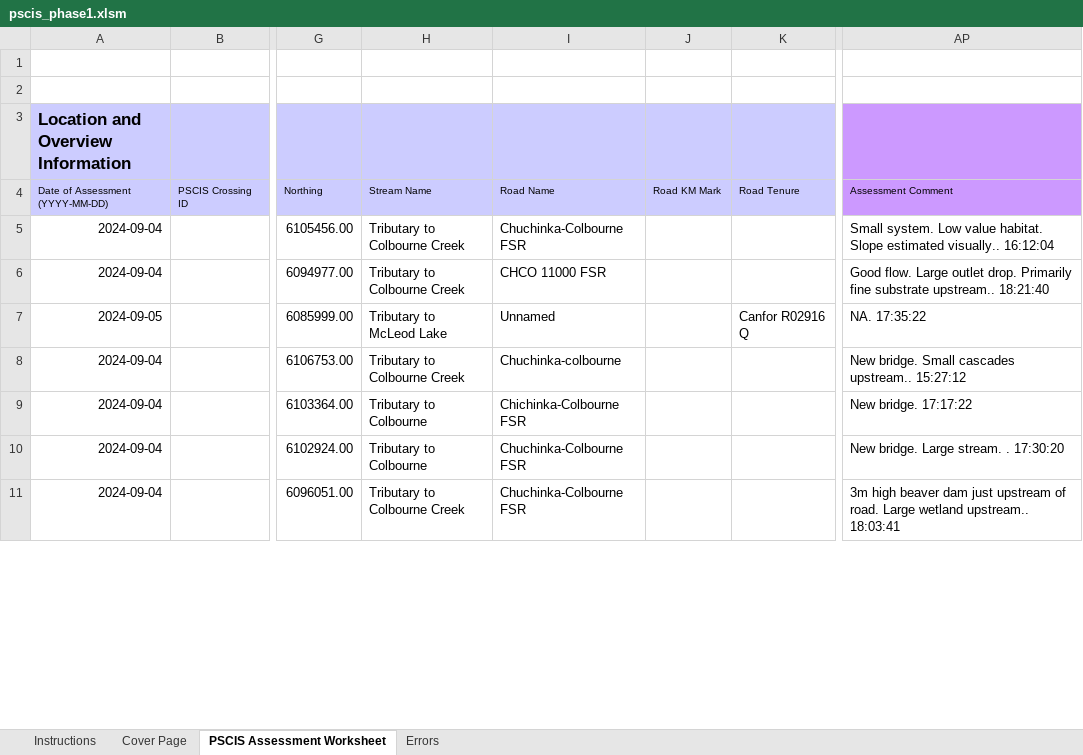
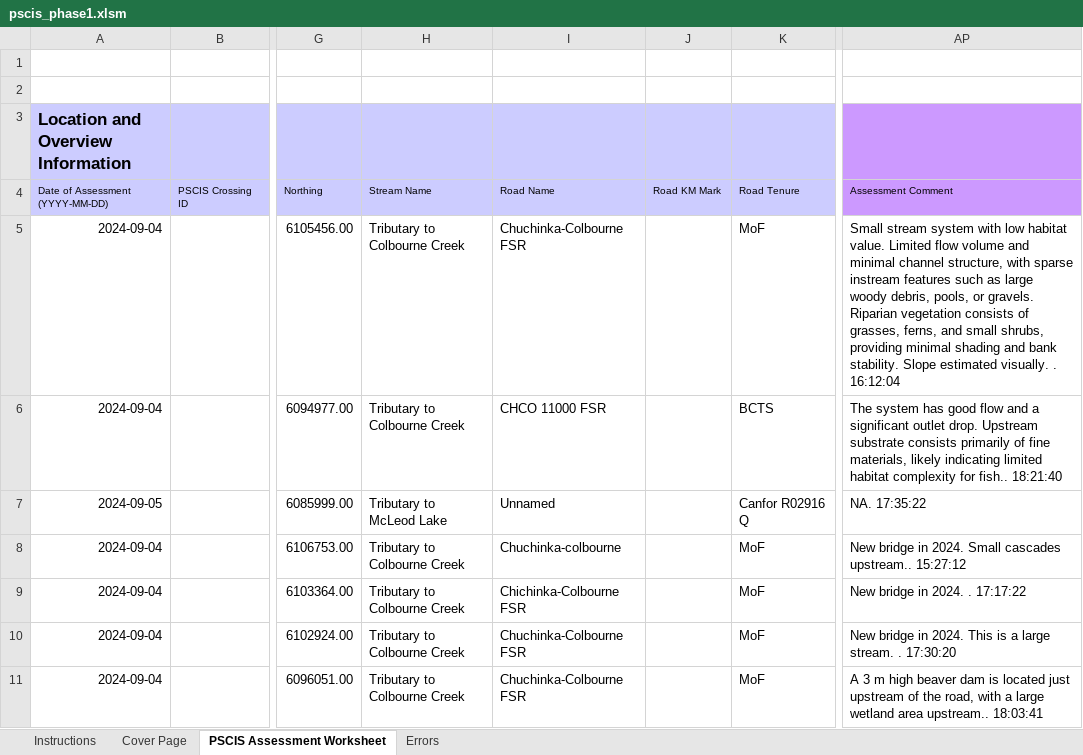
Before and after one commit to NewGraphEnvironment/fish_passage_peace_2024_reporting, an Excel workbook: data/pscis_phase1.xlsm, sheet PSCIS Assessment Worksheet, drawn as a sheet; only a part is shown, gaps mark what is left out; values as stored, in another font and other column widths than the file's, no borders; charts and pictures and conditional formats not drawn; the diff covers the shown part only; the diff names each change by its address in the sheet, - before the commit and + after, or states it on an @@ line.

Commit message:
updates after second round of QA. Ready for submission. https://github.com/NewGraphEnvironment/fish_passage_template_reporting/issues/46

```diff
--- a/data/pscis_phase1.xlsm (sheet PSCIS Assessment Worksheet)
+++ b/data/pscis_phase1.xlsm (sheet PSCIS Assessment Worksheet)
-K5: (empty)
+K5: MoF
-AP5: Small system. Low value habitat. Slope estimated visually.. 16:12:04
+AP5: Small stream system with low habitat value. Limited flow volume and minimal channel structure, with sparse instream features such as large woody debris, pools, or gravels. Riparian vegetation consists of grasses, ferns, and small shrubs, providing minimal shading and bank stability. Slope estimated visually. . 16:12:04
-K6: (empty)
+K6: BCTS
-AP6: Good flow. Large outlet drop. Primarily fine substrate upstream.. 18:21:40
+AP6: The system has good flow and a significant outlet drop. Upstream substrate consists primarily of fine materials, likely indicating limited habitat complexity for fish.. 18:21:40
-K8:K11: (empty)
+K8:K11: MoF
-AP8: New bridge. Small cascades…
+AP8: New bridge in 2024. Small cascades…
-H9:H10: Tributary to Colbourne
+H9:H10: Tributary to Colbourne Creek
-AP9: New bridge. 17:17:22
+AP9: New bridge in 2024. . 17:17:22
-AP10: New bridge. Large stream. . 17:30:20
+AP10: New bridge in 2024. This is a large stream. . 17:30:20
-AP11: 3m high beaver dam just upstream of road. Large wetland upstream.. 18:03:41
+AP11: A 3 m high beaver dam is located just upstream of the road, with a large wetland area upstream.. 18:03:41
```
Also changed, not shown: 1 added row, 1 removed row and 7 edited cells elsewhere in this sheet, formulas that keep their value, data/pscis_phase2.xlsm, data/pscis_reassessments.xlsm, 1 other file.
